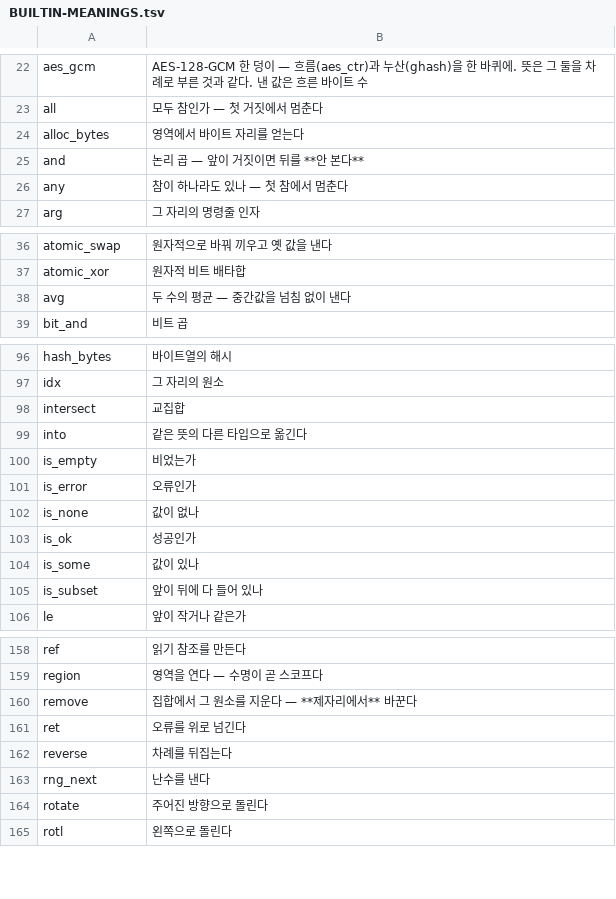
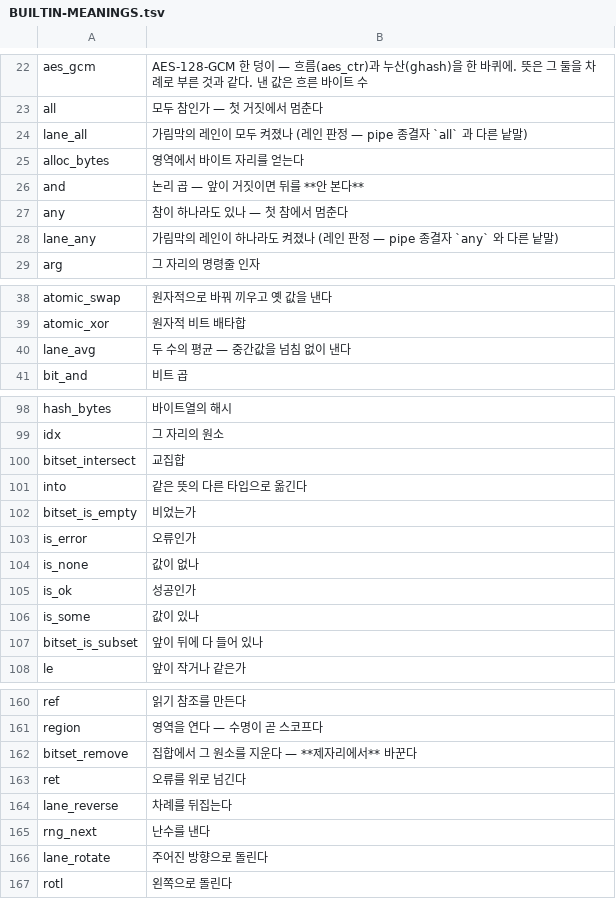
Before and after one commit to rubidus-api/lowent_lang, a TSV file: docs/spec/BUILTIN-MEANINGS.tsv, drawn as a sheet; only a part is shown, gaps mark what is left out; the diff covers the shown part only.

Commit message:
바뀜 — 비트셋 여덟·레인 여섯에 접두사 (RFC-0127 ⓐⓑ): `bitset_*` · `lane_*`
- 비트셋: union·intersect·difference·complement·is_empty·is_subset·contains·remove → bitset_union … bitset_remove
  (이미 있는 bitset_new 와 같은 철자).
- 레인: select·any·all·reverse·rotate·avg → lane_select · lane_any · lane_all · lane_reverse · lane_rotate · lane_avg.
  pipe 종결자 `any`·`all` 은 그대로다(레인 판정과 다른 낱말).
- 옛 철자는 동의어로 남기지 않는다. 짧은 낱말은 이제 사용자 op 이름으로 쓸 수 있다(`fn union …`).
  옛 철자를 쓰면 «없는 이름» 진단이 새 철자를 댄다.
- 정본 §6.3.3 (1e): 이름을 가두는 세 길(머리 · 접두사 · 자리). 부록 D · 매뉴얼 13·27장 · 부록 A 표 · 예제.
- 확인: 코퍼스 929 파일의 생성 C · 검사 결과 · 종료 코드가 옛 처리기·옛 소스와 바이트 동일. make test · 골든 ALL PASS.

```diff
--- a/docs/spec/BUILTIN-MEANINGS.tsv
+++ b/docs/spec/BUILTIN-MEANINGS.tsv
@@ -23,2 +23,3 @@ aes_gcm	AES-128-GCM 한 덩이 — 흐름(aes_ctr)과 누산(ghash)을 한 바
 all	모두 참인가 — 첫 거짓에서 멈춘다
+lane_all	가림막의 레인이 모두 켜졌나 (레인 판정 — pipe 종결자 `all` 과 다른 낱말)
 alloc_bytes	영역에서 바이트 자리를 얻는다
@@ -26,2 +27,3 @@ and	논리 곱 — 앞이 거짓이면 뒤를 **안 본다**
 any	참이 하나라도 있나 — 첫 참에서 멈춘다
+lane_any	가림막의 레인이 하나라도 켜졌나 (레인 판정 — pipe 종결자 `any` 와 다른 낱말)
 arg	그 자리의 명령줄 인자
@@ -37,3 +39,3 @@ atomic_swap	원자적으로 바꿔 끼우고 옛 값을 낸다
 atomic_xor	원자적 비트 배타합
-avg	두 수의 평균 — 중간값을 넘침 없이 낸다
+lane_avg	두 수의 평균 — 중간값을 넘침 없이 낸다
 bit_and	비트 곱
@@ -97,5 +99,5 @@ hash_bytes	바이트열의 해시
 idx	그 자리의 원소
-intersect	교집합
+bitset_intersect	교집합
 into	같은 뜻의 다른 타입으로 옮긴다
-is_empty	비었는가
+bitset_is_empty	비었는가
 is_error	오류인가
@@ -104,3 +106,3 @@ is_ok	성공인가
 is_some	값이 있나
-is_subset	앞이 뒤에 다 들어 있나
+bitset_is_subset	앞이 뒤에 다 들어 있나
 le	앞이 작거나 같은가
@@ -159,7 +161,7 @@ ref	읽기 참조를 만든다
 region	영역을 연다 — 수명이 곧 스코프다
-remove	집합에서 그 원소를 지운다 — **제자리에서** 바꾼다
+bitset_remove	집합에서 그 원소를 지운다 — **제자리에서** 바꾼다
 ret	오류를 위로 넘긴다
-reverse	차례를 뒤집는다
+lane_reverse	차례를 뒤집는다
 rng_next	난수를 낸다
-rotate	주어진 방향으로 돌린다
+lane_rotate	주어진 방향으로 돌린다
 rotl	왼쪽으로 돌린다
```
Also changed, not shown: 5 edited cells elsewhere in this file, 57 other files.
